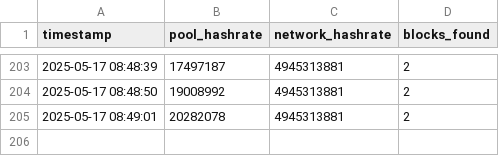
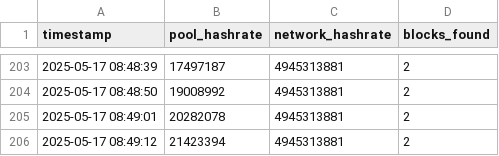
Before and after one commit to rahmabounas/qpool, a CSV file: data/pool_stats.csv, drawn as a sheet; only a part is shown, gaps mark what is left out; the diff names each change by its address in the sheet, - before the commit and + after, or states it on an @@ line.

Commit message:
Update pool stats 2025-05-17 08:49:12

```diff
--- a/data/pool_stats.csv
+++ b/data/pool_stats.csv
+row 206: 2025-05-17 08:49:12 | 21423394 | 4945313881 | 2
```
